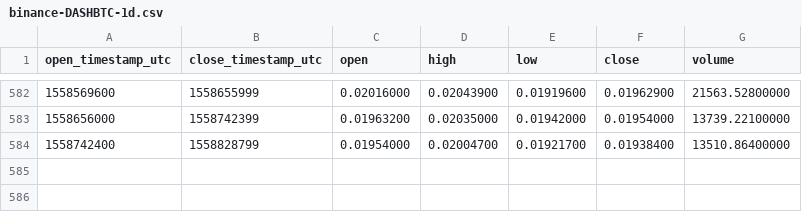
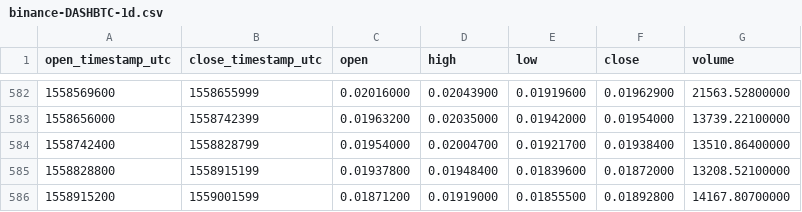
Before and after one commit to cryptobigbro/binance-DASHBTC, a CSV file: binance-DASHBTC-1d.csv, drawn as a sheet; only a part is shown, gaps mark what is left out.

Commit message:
Update OHLCV data.

```diff
--- a/binance-DASHBTC-1d.csv
+++ b/binance-DASHBTC-1d.csv
@@ -584 +584,3 @@ open_timestamp_utc,close_timestamp_utc,open,high,low,close,volume
 1558742400,1558828799,0.01954000,0.02004700,0.01921700,0.01938400,13510.86400000
+1558828800,1558915199,0.01937800,0.01948400,0.01839600,0.01872000,13208.52100000
+1558915200,1559001599,0.01871200,0.01919000,0.01855500,0.01892800,14167.80700000
```
Also changed, not shown: 1 other file.
